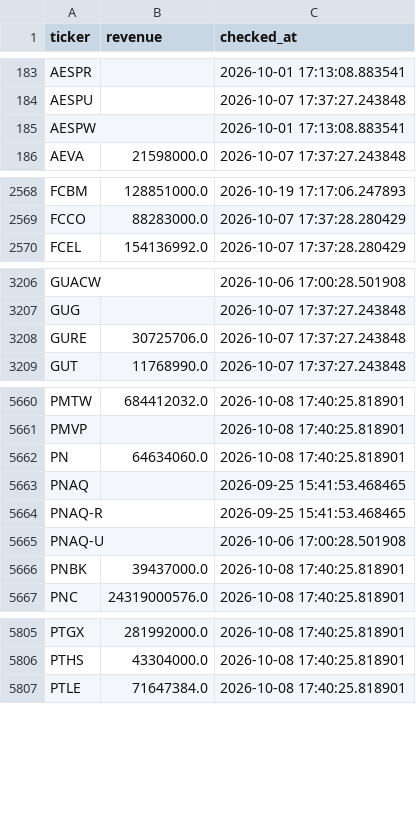
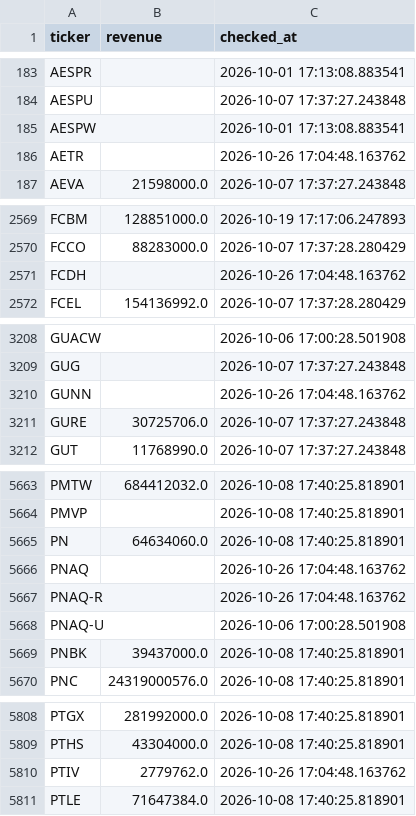
Before and after one commit to Amit33-design/Amit33-network-design, a CSV file: screener/universe_scan_state.csv, drawn as a sheet; only a part is shown, gaps mark what is left out; the diff covers the shown part only.

```diff
--- a/screener/universe_scan_state.csv
+++ b/screener/universe_scan_state.csv
@@ -185,2 +185,3 @@ AESPU,,2026-10-07 17:37:27.243848
 AESPW,,2026-10-01 17:13:08.883541
+AETR,,2026-10-26 17:04:48.163762
 AEVA,21598000.0,2026-10-07 17:37:27.243848
@@ -2569,2 +2570,3 @@ FCBM,128851000.0,2026-10-19 17:17:06.247893
 FCCO,88283000.0,2026-10-07 17:37:28.280429
+FCDH,,2026-10-26 17:04:48.163762
 FCEL,154136992.0,2026-10-07 17:37:28.280429
@@ -3207,2 +3209,3 @@ GUACW,,2026-10-06 17:00:28.501908
 GUG,,2026-10-07 17:37:27.243848
+GUNN,,2026-10-26 17:04:48.163762
 GURE,30725706.0,2026-10-07 17:37:27.243848
@@ -5662,4 +5665,4 @@ PMVP,,2026-10-08 17:40:25.818901
 PN,64634060.0,2026-10-08 17:40:25.818901
-PNAQ,,2026-09-25 15:41:53.468465
-PNAQ-R,,2026-09-25 15:41:53.468465
+PNAQ,,2026-10-26 17:04:48.163762
+PNAQ-R,,2026-10-26 17:04:48.163762
 PNAQ-U,,2026-10-06 17:00:28.501908
@@ -5806,2 +5809,3 @@ PTGX,281992000.0,2026-10-08 17:40:25.818901
 PTHS,43304000.0,2026-10-08 17:40:25.818901
+PTIV,2779762.0,2026-10-26 17:04:48.163762
 PTLE,71647384.0,2026-10-08 17:40:25.818901
```
Also changed, not shown: 7 edited cells elsewhere in this file.
